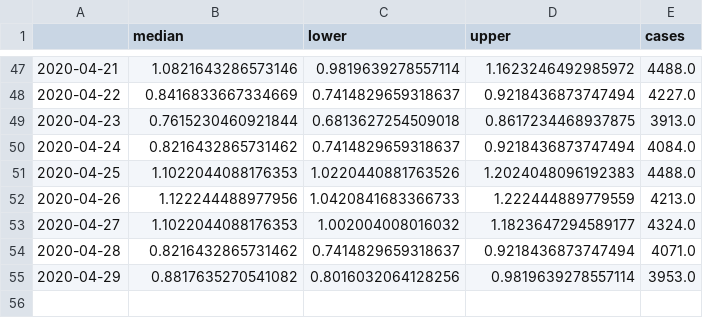
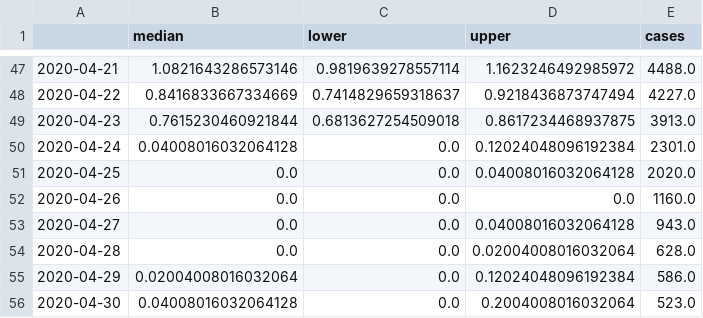
Before and after one commit to dhesse/covid-19, a CSV file: results/Spain.csv, drawn as a sheet; only a part is shown, gaps mark what is left out.

```diff
--- a/results/Spain.csv
+++ b/results/Spain.csv
@@ -49,7 +49,8 @@
 2020-04-23,0.7615230460921844,0.6813627254509018,0.8617234468937875,3913.0
-2020-04-24,0.8216432865731462,0.7414829659318637,0.9218436873747494,4084.0
-2020-04-25,1.1022044088176353,1.0220440881763526,1.2024048096192383,4488.0
-2020-04-26,1.122244488977956,1.0420841683366733,1.222444889779559,4213.0
-2020-04-27,1.1022044088176353,1.002004008016032,1.1823647294589177,4324.0
-2020-04-28,0.8216432865731462,0.7414829659318637,0.9218436873747494,4071.0
-2020-04-29,0.8817635270541082,0.8016032064128256,0.9819639278557114,3953.0
+2020-04-24,0.04008016032064128,0.0,0.12024048096192384,2301.0
+2020-04-25,0.0,0.0,0.04008016032064128,2020.0
+2020-04-26,0.0,0.0,0.0,1160.0
+2020-04-27,0.0,0.0,0.04008016032064128,943.0
+2020-04-28,0.0,0.0,0.02004008016032064,628.0
+2020-04-29,0.02004008016032064,0.0,0.12024048096192384,586.0
+2020-04-30,0.04008016032064128,0.0,0.2004008016032064,523.0
```
Also changed, not shown: results/Germany.csv, results/Italy.csv, 13 other files.
